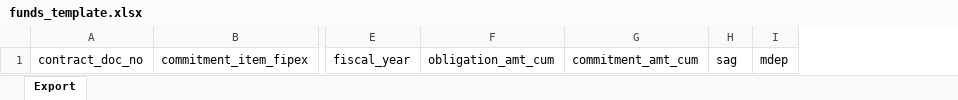
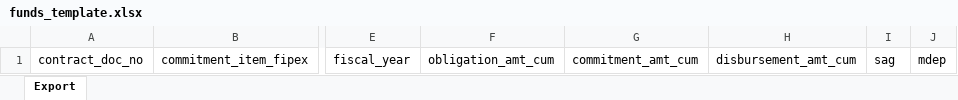
Before and after one commit to ColeMcClintock/colemcclintock.github.io, an Excel workbook: dashboards/finance/funds_template.xlsx, sheet Export, drawn as a sheet; only a part is shown, gaps mark what is left out; values as stored, in another font and other column widths than the file's, no borders; table styles not drawn; the diff names each change by its address in the sheet, - before the commit and + after, or states it on an @@ line.

```diff
--- a/dashboards/finance/funds_template.xlsx (sheet Export)
+++ b/dashboards/finance/funds_template.xlsx (sheet Export)
+column H, row 1: disbursement_amt_cum
```
Also changed, not shown: dashboards/finance/data/funds_sample.xlsx, 16 other files.
